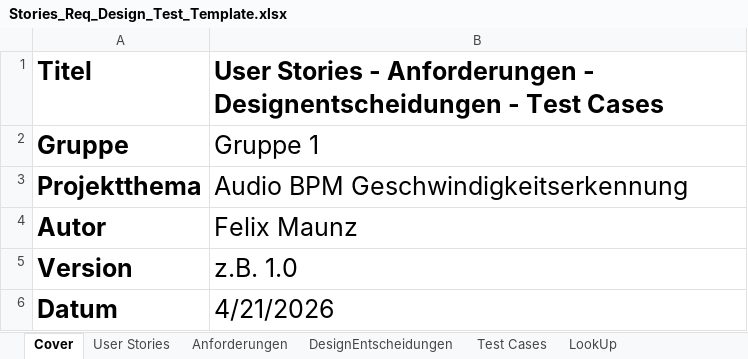
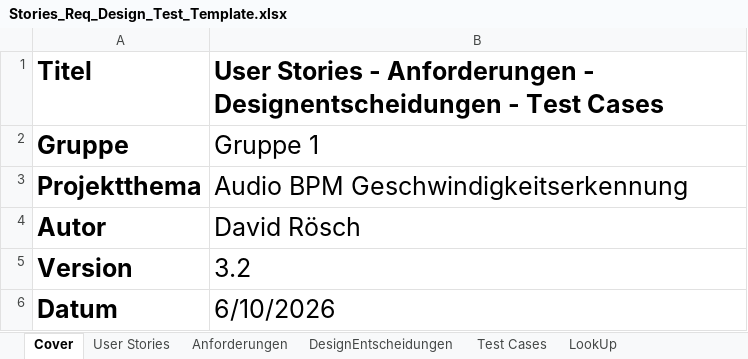
Before and after one commit to WiKinter/BPM-Detection, an Excel workbook: doc/Stories_Req_Design_Test_Template.xlsx, sheet Cover, drawn as a sheet; values as stored, in another font and other column widths than the file's, no borders; the diff names each change by its address in the sheet, - before the commit and + after, or states it on an @@ line.

```diff
--- a/doc/Stories_Req_Design_Test_Template.xlsx (sheet Cover)
+++ b/doc/Stories_Req_Design_Test_Template.xlsx (sheet Cover)
-B4: Felix Maunz
+B4: David Rösch
-B5: z.B. 1.0
+B5: 3.2
-B6: 4/21/2026
+B6: 6/10/2026
```
Also changed, not shown: sheet Test Cases, sheet DesignEntscheidungen, 6 other files.
